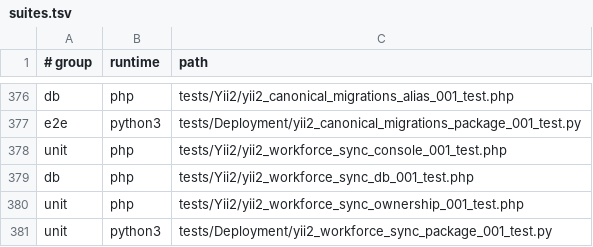
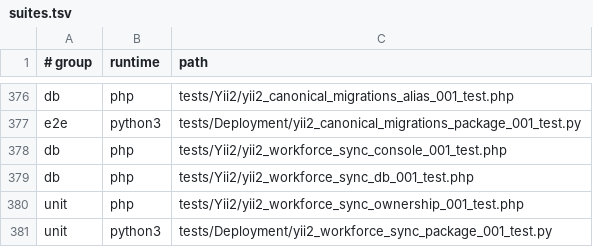
Before and after one commit to Antropophag/fmonitor-2, a TSV file: tools/verification/suites.tsv, drawn as a sheet; only a part is shown, gaps mark what is left out.

Commit message:
fix: preserve workforce runtime contracts

```diff
--- a/tools/verification/suites.tsv
+++ b/tools/verification/suites.tsv
@@ -377,3 +377,3 @@ db	php	tests/Yii2/yii2_canonical_migrations_alias_001_test.php
 e2e	python3	tests/Deployment/yii2_canonical_migrations_package_001_test.py
-unit	php	tests/Yii2/yii2_workforce_sync_console_001_test.php
+db	php	tests/Yii2/yii2_workforce_sync_console_001_test.php
 db	php	tests/Yii2/yii2_workforce_sync_db_001_test.php
```
Also changed, not shown: 12 other files.
